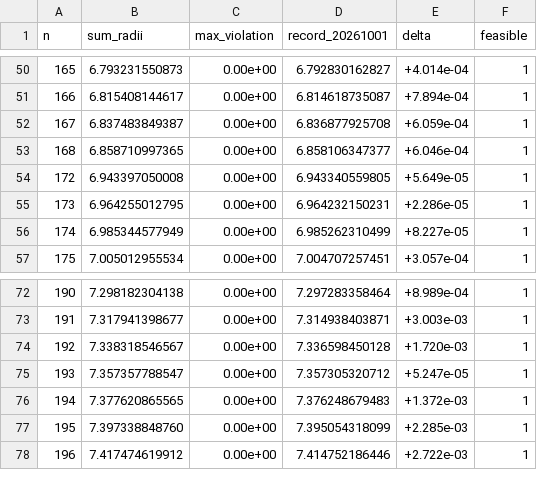
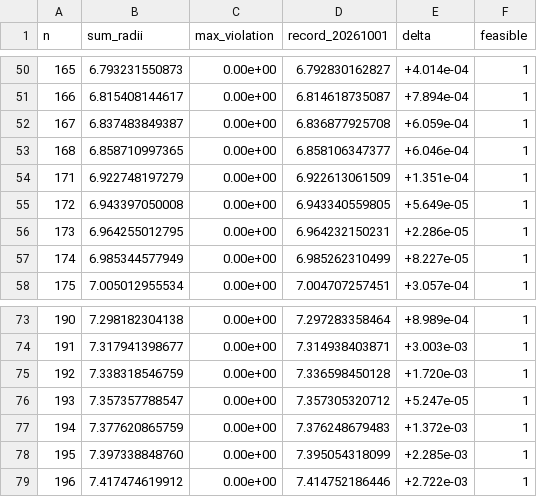
Before and after one commit to jasonzliang/circle-packing-sota, a CSV file: sota/si-v2-20261001-n101-200/results.csv, drawn as a sheet; only a part is shown, gaps mark what is left out.

```diff
--- a/sota/si-v2-20261001-n101-200/results.csv
+++ b/sota/si-v2-20261001-n101-200/results.csv
@@ -53,2 +53,3 @@ n,sum_radii,max_violation,record_20261001,delta,feasible
 168,6.858710997365,0.00e+00,6.858106347377,+6.046e-04,1
+171,6.922748197279,0.00e+00,6.922613061509,+1.351e-04,1
 172,6.943397050008,0.00e+00,6.943340559805,+5.649e-05,1
@@ -73,5 +74,5 @@ n,sum_radii,max_violation,record_20261001,delta,feasible
 191,7.317941398677,0.00e+00,7.314938403871,+3.003e-03,1
-192,7.338318546567,0.00e+00,7.336598450128,+1.720e-03,1
+192,7.338318546759,0.00e+00,7.336598450128,+1.720e-03,1
 193,7.357357788547,0.00e+00,7.357305320712,+5.247e-05,1
-194,7.377620865565,0.00e+00,7.376248679483,+1.372e-03,1
+194,7.377620865759,0.00e+00,7.376248679483,+1.372e-03,1
 195,7.397338848760,0.00e+00,7.395054318099,+2.285e-03,1
```
Also changed, not shown: 9 other files.
